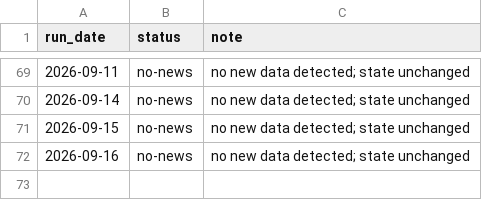
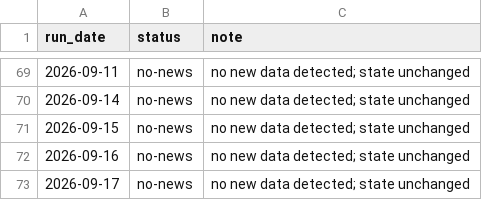
Before and after one commit to andrewlilley/ausnow, a CSV file: data/heartbeat.csv, drawn as a sheet; only a part is shown, gaps mark what is left out; the diff names each change by its address in the sheet, - before the commit and + after, or states it on an @@ line.

```diff
--- a/data/heartbeat.csv
+++ b/data/heartbeat.csv
+row 73: 2026-09-17 | no-news | no new data detected; state unchanged
```
Also changed, not shown: 1 other file.
